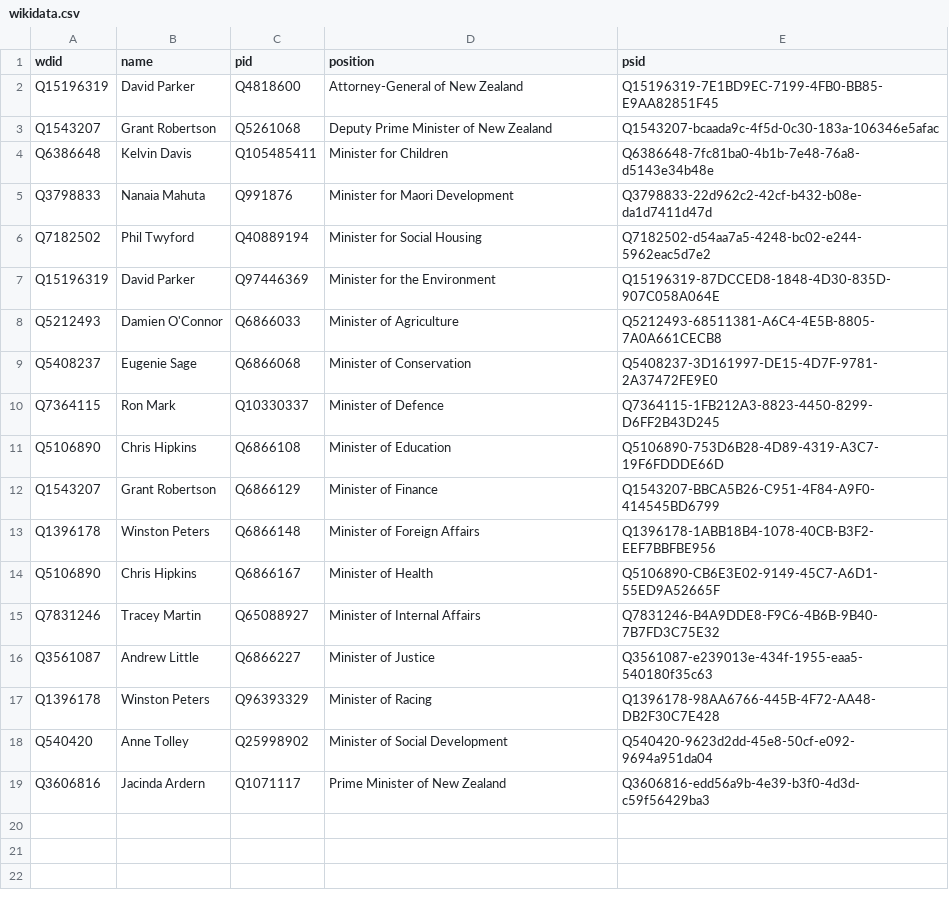
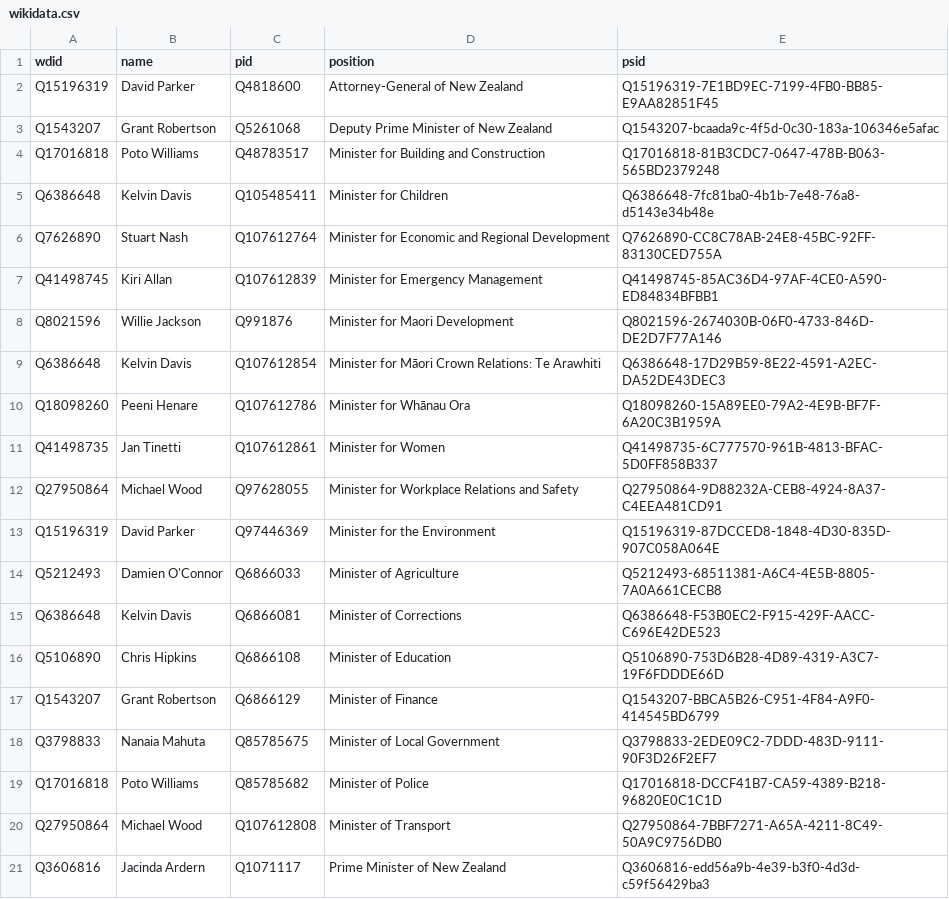
Before and after one commit to every-politician-scrapers/new-zealand-cabinet, a CSV file: data/wikidata.csv, drawn as a sheet.

```diff
--- a/data/wikidata.csv
+++ b/data/wikidata.csv
@@ -3,17 +3,19 @@ Q15196319,David Parker,Q4818600,Attorney-General of New Zealand,Q15196319-7E1BD9
 Q1543207,Grant Robertson,Q5261068,Deputy Prime Minister of New Zealand,Q1543207-bcaada9c-4f5d-0c30-183a-106346e5afac
+Q17016818,Poto Williams,Q48783517,Minister for Building and Construction,Q17016818-81B3CDC7-0647-478B-B063-565BD2379248
 Q6386648,Kelvin Davis,Q105485411,Minister for Children,Q6386648-7fc81ba0-4b1b-7e48-76a8-d5143e34b48e
-Q3798833,Nanaia Mahuta,Q991876,Minister for Maori Development,Q3798833-22d962c2-42cf-b432-b08e-da1d7411d47d
-Q7182502,Phil Twyford,Q40889194,Minister for Social Housing,Q7182502-d54aa7a5-4248-bc02-e244-5962eac5d7e2
+Q7626890,Stuart Nash,Q107612764,Minister for Economic and Regional Development,Q7626890-CC8C78AB-24E8-45BC-92FF-83130CED755A
+Q41498745,Kiri Allan,Q107612839,Minister for Emergency Management,Q41498745-85AC36D4-97AF-4CE0-A590-ED84834BFBB1
+Q8021596,Willie Jackson,Q991876,Minister for Maori Development,Q8021596-2674030B-06F0-4733-846D-DE2D7F77A146
+Q6386648,Kelvin Davis,Q107612854,Minister for Māori Crown Relations: Te Arawhiti,Q6386648-17D29B59-8E22-4591-A2EC-DA52DE43DEC3
+Q18098260,Peeni Henare,Q107612786,Minister for Whānau Ora,Q18098260-15A89EE0-79A2-4E9B-BF7F-6A20C3B1959A
+Q41498735,Jan Tinetti,Q107612861,Minister for Women,Q41498735-6C777570-961B-4813-BFAC-5D0FF858B337
+Q27950864,Michael Wood,Q97628055,Minister for Workplace Relations and Safety,Q27950864-9D88232A-CEB8-4924-8A37-C4EEA481CD91
 Q15196319,David Parker,Q97446369,Minister for the Environment,Q15196319-87DCCED8-1848-4D30-835D-907C058A064E
 Q5212493,Damien O'Connor,Q6866033,Minister of Agriculture,Q5212493-68511381-A6C4-4E5B-8805-7A0A661CECB8
-Q5408237,Eugenie Sage,Q6866068,Minister of Conservation,Q5408237-3D161997-DE15-4D7F-9781-2A37472FE9E0
-Q7364115,Ron Mark,Q10330337,Minister of Defence,Q7364115-1FB212A3-8823-4450-8299-D6FF2B43D245
+Q6386648,Kelvin Davis,Q6866081,Minister of Corrections,Q6386648-F53B0EC2-F915-429F-AACC-C696E42DE523
 Q5106890,Chris Hipkins,Q6866108,Minister of Education,Q5106890-753D6B28-4D89-4319-A3C7-19F6FDDDE66D
 Q1543207,Grant Robertson,Q6866129,Minister of Finance,Q1543207-BBCA5B26-C951-4F84-A9F0-414545BD6799
-Q1396178,Winston Peters,Q6866148,Minister of Foreign Affairs,Q1396178-1ABB18B4-1078-40CB-B3F2-EEF7BBFBE956
-Q5106890,Chris Hipkins,Q6866167,Minister of Health,Q5106890-CB6E3E02-9149-45C7-A6D1-55ED9A52665F
-Q7831246,Tracey Martin,Q65088927,Minister of Internal Affairs,Q7831246-B4A9DDE8-F9C6-4B6B-9B40-7B7FD3C75E32
-Q3561087,Andrew Little,Q6866227,Minister of Justice,Q3561087-e239013e-434f-1955-eaa5-540180f35c63
-Q1396178,Winston Peters,Q96393329,Minister of Racing,Q1396178-98AA6766-445B-4F72-AA48-DB2F30C7E428
-Q540420,Anne Tolley,Q25998902,Minister of Social Development,Q540420-9623d2dd-45e8-50cf-e092-9694a951da04
+Q3798833,Nanaia Mahuta,Q85785675,Minister of Local Government,Q3798833-2EDE09C2-7DDD-483D-9111-90F3D26F2EF7
+Q17016818,Poto Williams,Q85785682,Minister of Police,Q17016818-DCCF41B7-CA59-4389-B218-96820E0C1C1D
+Q27950864,Michael Wood,Q107612808,Minister of Transport,Q27950864-7BBF7271-A65A-4211-8C49-50A9C9756DB0
 Q3606816,Jacinda Ardern,Q1071117,Prime Minister of New Zealand,Q3606816-edd56a9b-4e39-b3f0-4d3d-c59f56429ba3
```
Also changed, not shown: data/diff.csv.
